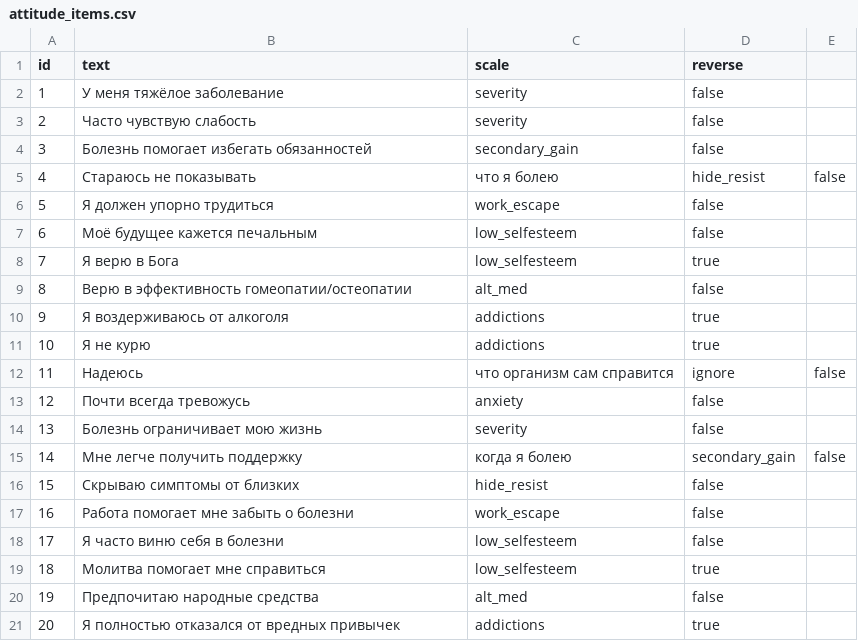
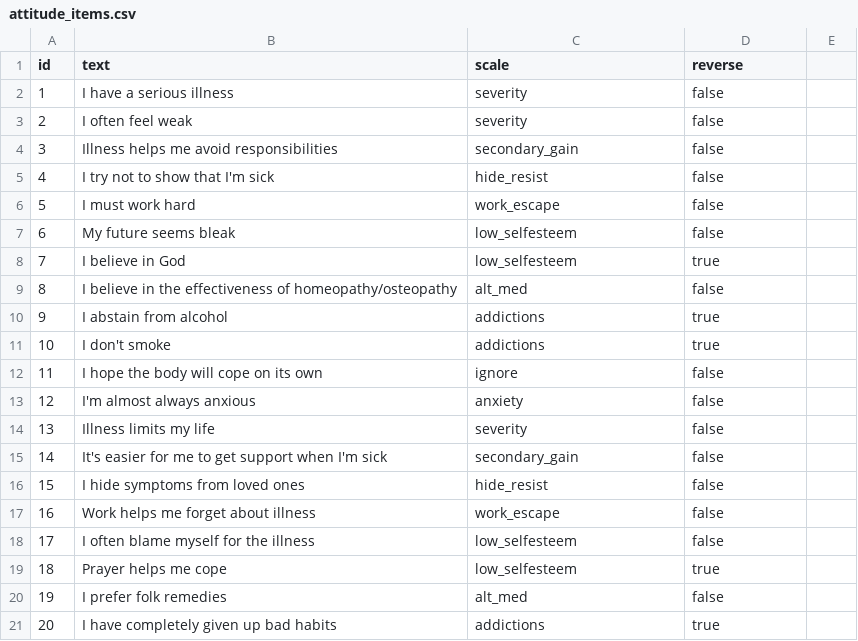
Before and after one commit to Xoxa2244/benehab-triage-demo, a CSV file: data/attitude_items.csv, drawn as a sheet; only a part is shown; the diff covers the shown part only.

Commit message:
Translate UI and survey data to English
- Translate all user interface elements (buttons, labels, messages)
- Translate survey questions and answer options in CSV files
- Translate personality types and communication rules in JSON files
- Update components: DemographicsCheck, DemographicsForm, ProfilingProgress, TatianaMessage, OnboardingCard
- Update main pages: index.js, assignments.js
- Translate all data files: attitude_items.csv, questions_personality.csv, typology_items.csv, values_concepts.csv
- Translate rules and types: types_personality.json, attitude_rules.json, typology_rules.json, base_prompt_rules.json

The application is now fully localized for English-speaking users.

```diff
--- a/data/attitude_items.csv
+++ b/data/attitude_items.csv
@@ -1,21 +1,21 @@
 id,text,scale,reverse
-1,У меня тяжёлое заболевание,severity,false
-2,Часто чувствую слабость,severity,false
-3,Болезнь помогает избегать обязанностей,secondary_gain,false
-4,Стараюсь не показывать, что я болею,hide_resist,false
-5,Я должен упорно трудиться,work_escape,false
-6,Моё будущее кажется печальным,low_selfesteem,false
-7,Я верю в Бога,low_selfesteem,true
-8,Верю в эффективность гомеопатии/остеопатии,alt_med,false
-9,Я воздерживаюсь от алкоголя,addictions,true
-10,Я не курю,addictions,true
-11,Надеюсь, что организм сам справится,ignore,false
-12,Почти всегда тревожусь,anxiety,false
-13,Болезнь ограничивает мою жизнь,severity,false
-14,Мне легче получить поддержку, когда я болею,secondary_gain,false
-15,Скрываю симптомы от близких,hide_resist,false
-16,Работа помогает мне забыть о болезни,work_escape,false
-17,Я часто виню себя в болезни,low_selfesteem,false
-18,Молитва помогает мне справиться,low_selfesteem,true
-19,Предпочитаю народные средства,alt_med,false
-20,Я полностью отказался от вредных привычек,addictions,true
+1,I have a serious illness,severity,false
+2,I often feel weak,severity,false
+3,Illness helps me avoid responsibilities,secondary_gain,false
+4,I try not to show that I'm sick,hide_resist,false
+5,I must work hard,work_escape,false
+6,My future seems bleak,low_selfesteem,false
+7,I believe in God,low_selfesteem,true
+8,I believe in the effectiveness of homeopathy/osteopathy,alt_med,false
+9,I abstain from alcohol,addictions,true
+10,I don't smoke,addictions,true
+11,I hope the body will cope on its own,ignore,false
+12,I'm almost always anxious,anxiety,false
+13,Illness limits my life,severity,false
+14,It's easier for me to get support when I'm sick,secondary_gain,false
+15,I hide symptoms from loved ones,hide_resist,false
+16,Work helps me forget about illness,work_escape,false
+17,I often blame myself for the illness,low_selfesteem,false
+18,Prayer helps me cope,low_selfesteem,true
+19,I prefer folk remedies,alt_med,false
+20,I have completely given up bad habits,addictions,true
```
Also changed, not shown: 25 edited cells elsewhere in this file, data/questions_personality.csv, data/typology_items.csv, 12 other files.
